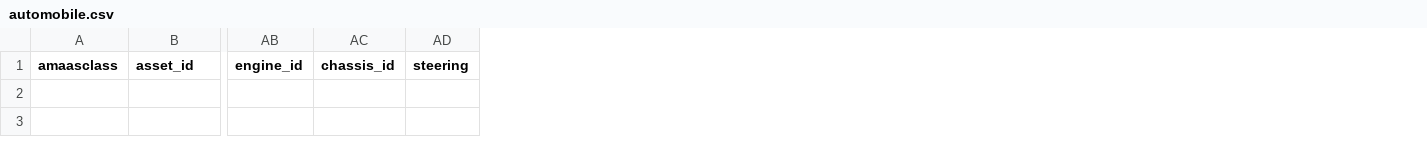
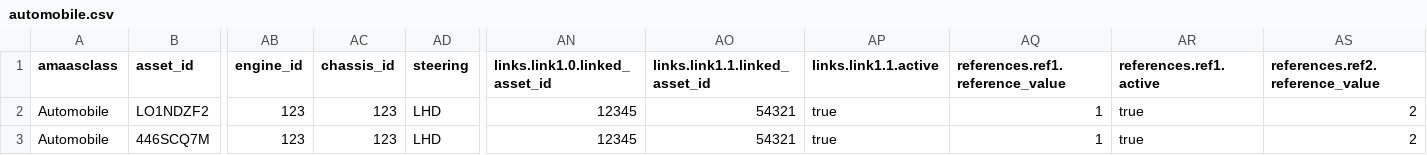
Before and after one commit to amaas-fintech/amaas-templates, a CSV file: csv_upload_templates/assets/automobile.csv, drawn as a sheet; only a part is shown, gaps mark what is left out; rows hold the shown columns only; the diff names each change by its address in the sheet, - before the commit and + after, or states it on an @@ line.

Commit message:
update or add templates, they are just serving as examples, headings can be different but must follow the format especially for children fields. time field and data field should have consistent formats

```diff
--- a/csv_upload_templates/assets/automobile.csv
+++ b/csv_upload_templates/assets/automobile.csv
+column AN (links.link1.0.linked_asset_id), empty
+column AO (links.link1.1.linked_asset_id), empty
+column AP (links.link1.1.active), empty
+column AQ (references.ref1.reference_value), empty
+column AR (references.ref1.active), empty
+column AS (references.ref2.reference_value), empty
+row 2: Automobile | LO1NDZF2 | 123 | 123 | LHD | 12345 | 54321 | true | 1 | true | 2
+row 3: Automobile | 446SCQ7M | 123 | 123 | LHD | 12345 | 54321 | true | 1 | true | 2
```
Also changed, not shown: csv_upload_templates/assets/warrants.csv, csv_upload_templates/transactions/transaction.csv, 12 other files.
